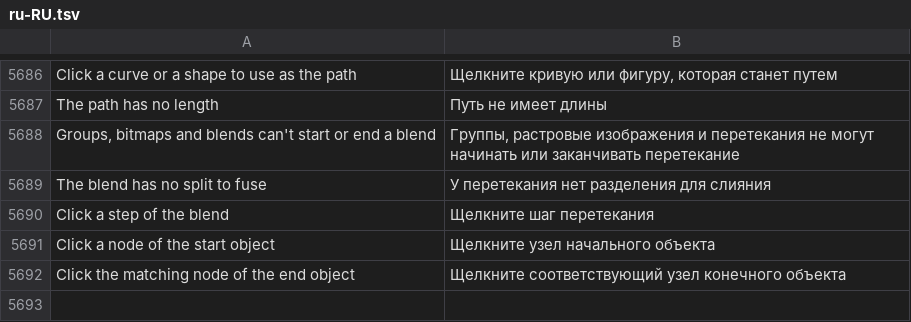
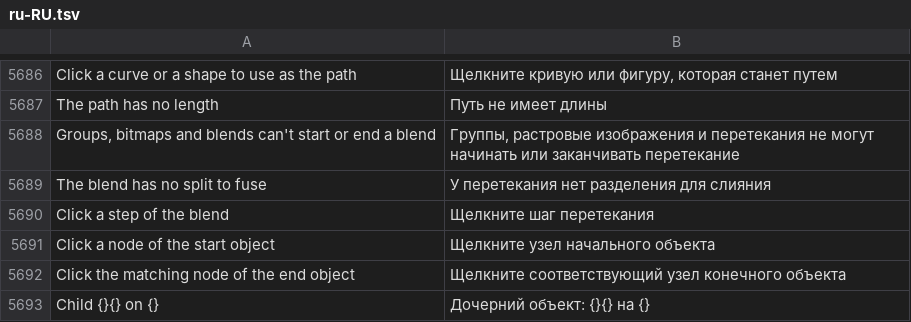
Before and after one commit to toim22/AnyVector, a TSV file: crates/anyvector/assets/i18n/ru-RU.tsv, drawn as a sheet; only a part is shown, gaps mark what is left out; the diff names each change by its address in the sheet, - before the commit and + after, or states it on an @@ line.

```diff
--- a/crates/anyvector/assets/i18n/ru-RU.tsv
+++ b/crates/anyvector/assets/i18n/ru-RU.tsv
+row 5693: Child {}{} on {} | Дочерний объект: {}{} на {}
```
Also changed, not shown: crates/anyvector/assets/i18n/cs-CZ.tsv, crates/anyvector/assets/i18n/de-DE.tsv, 23 other files.
